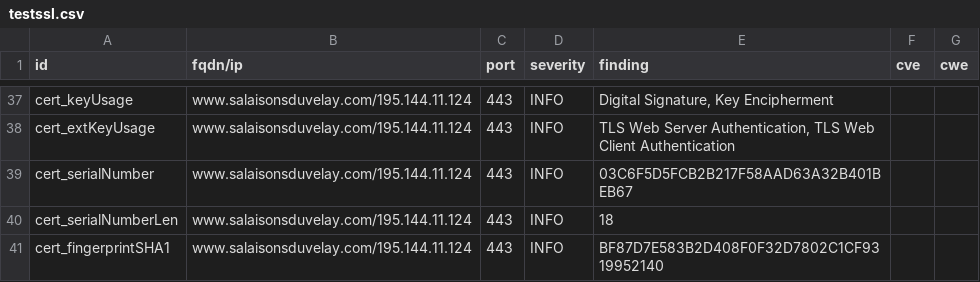
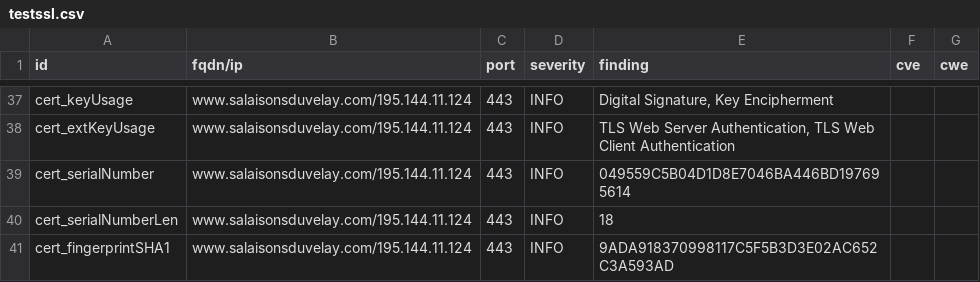
Before and after one commit to touffies/402web-dashboard, a CSV file: results/aHR0cHM6Ly93d3cuc2FsYWlzb25zZHV2ZWxheS5jb20=/testssl.csv, drawn as a sheet; only a part is shown, gaps mark what is left out; the diff covers the shown part only.

```diff
--- a/results/aHR0cHM6Ly93d3cuc2FsYWlzb25zZHV2ZWxheS5jb20=/testssl.csv
+++ b/results/aHR0cHM6Ly93d3cuc2FsYWlzb25zZHV2ZWxheS5jb20=/testssl.csv
@@ -38,4 +38,4 @@
 "cert_extKeyUsage","www.salaisonsduvelay.com/195.144.11.124","443","INFO","TLS Web Server Authentication, TLS Web Client Authentication","",""
-"cert_serialNumber","www.salaisonsduvelay.com/195.144.11.124","443","INFO","03C6F5D5FCB2B217F58AAD63A32B401BEB67","",""
+"cert_serialNumber","www.salaisonsduvelay.com/195.144.11.124","443","INFO","049559C5B04D1D8E7046BA446BD197695614","",""
 "cert_serialNumberLen","www.salaisonsduvelay.com/195.144.11.124","443","INFO","18","",""
-"cert_fingerprintSHA1","www.salaisonsduvelay.com/195.144.11.124","443","INFO","BF87D7E583B2D408F0F32D7802C1CF9319952140","",""
+"cert_fingerprintSHA1","www.salaisonsduvelay.com/195.144.11.124","443","INFO","9ADA918370998117C5F5B3D3E02AC652C3A593AD","",""
```
Also changed, not shown: 9 edited cells elsewhere in this file, 15 other files.
